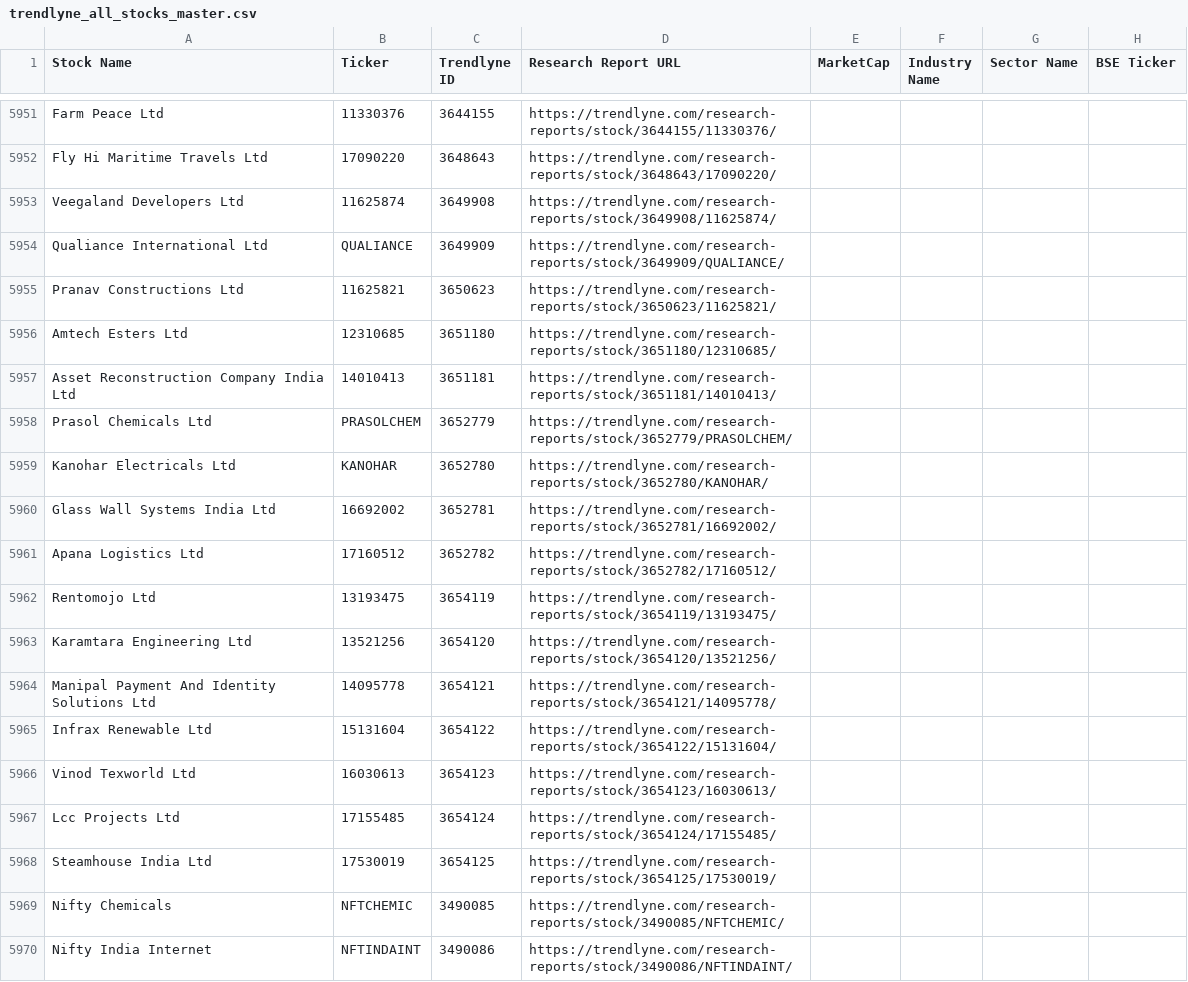
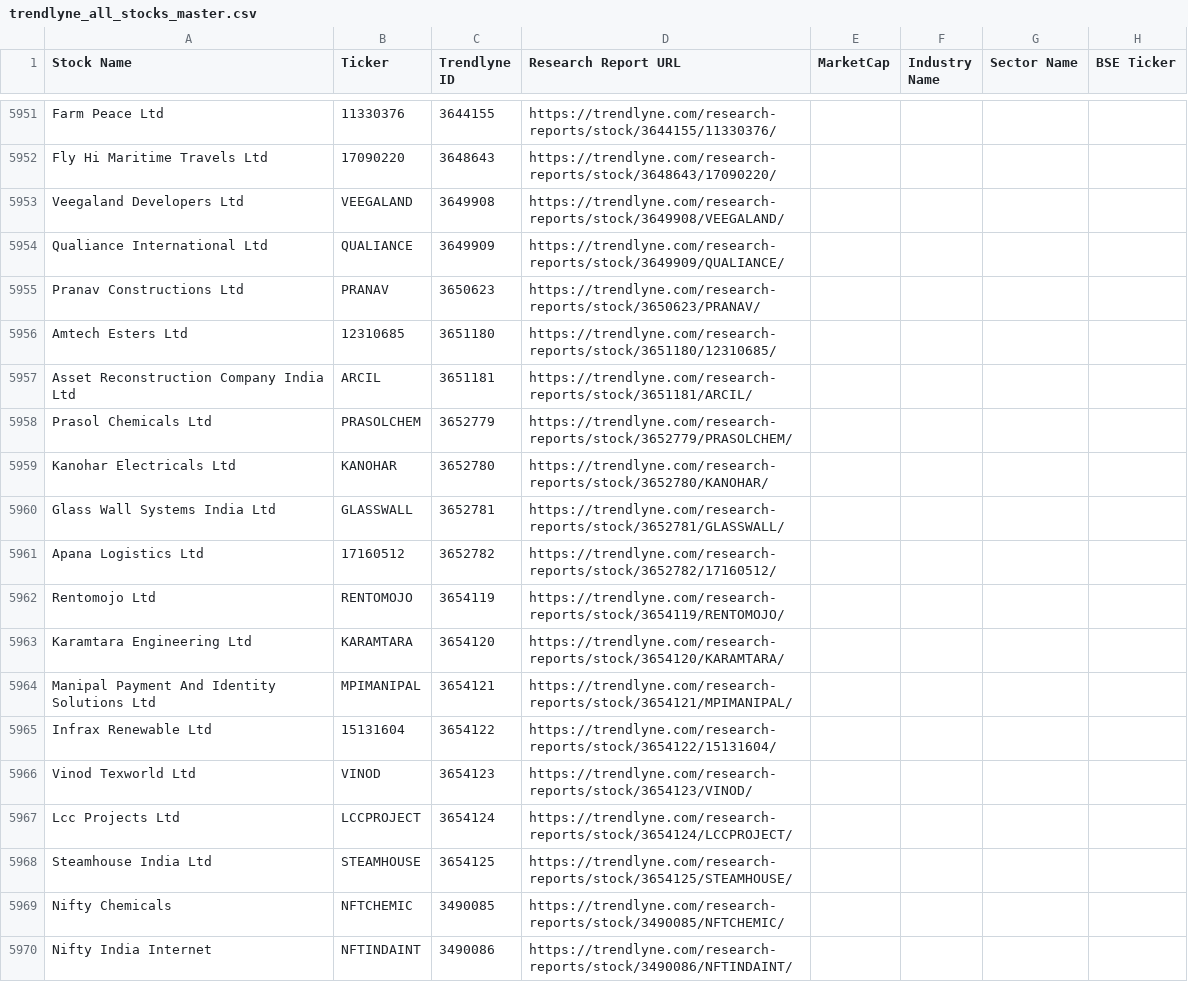
Before and after one commit to KaggerAI/codium, a CSV file: trendlyne_all_stocks_master.csv, drawn as a sheet; only a part is shown, gaps mark what is left out; the diff covers the shown part only.

```diff
--- a/trendlyne_all_stocks_master.csv
+++ b/trendlyne_all_stocks_master.csv
@@ -5952,18 +5952,18 @@ Farm Peace Ltd,11330376,3644155,https://trendlyne.com/research-reports/stock/364
 Fly Hi Maritime Travels Ltd,17090220,3648643,https://trendlyne.com/research-reports/stock/3648643/17090220/,,,,
-Veegaland Developers Ltd,11625874,3649908,https://trendlyne.com/research-reports/stock/3649908/11625874/,,,,
+Veegaland Developers Ltd,VEEGALAND,3649908,https://trendlyne.com/research-reports/stock/3649908/VEEGALAND/,,,,
 Qualiance International Ltd,QUALIANCE,3649909,https://trendlyne.com/research-reports/stock/3649909/QUALIANCE/,,,,
-Pranav Constructions Ltd,11625821,3650623,https://trendlyne.com/research-reports/stock/3650623/11625821/,,,,
+Pranav Constructions Ltd,PRANAV,3650623,https://trendlyne.com/research-reports/stock/3650623/PRANAV/,,,,
 Amtech Esters Ltd,12310685,3651180,https://trendlyne.com/research-reports/stock/3651180/12310685/,,,,
-Asset Reconstruction Company India Ltd,14010413,3651181,https://trendlyne.com/research-reports/stock/3651181/14010413/,,,,
+Asset Reconstruction Company India Ltd,ARCIL,3651181,https://trendlyne.com/research-reports/stock/3651181/ARCIL/,,,,
 Prasol Chemicals Ltd,PRASOLCHEM,3652779,https://trendlyne.com/research-reports/stock/3652779/PRASOLCHEM/,,,,
 Kanohar Electricals Ltd,KANOHAR,3652780,https://trendlyne.com/research-reports/stock/3652780/KANOHAR/,,,,
-Glass Wall Systems India Ltd,16692002,3652781,https://trendlyne.com/research-reports/stock/3652781/16692002/,,,,
+Glass Wall Systems India Ltd,GLASSWALL,3652781,https://trendlyne.com/research-reports/stock/3652781/GLASSWALL/,,,,
 Apana Logistics Ltd,17160512,3652782,https://trendlyne.com/research-reports/stock/3652782/17160512/,,,,
-Rentomojo Ltd,13193475,3654119,https://trendlyne.com/research-reports/stock/3654119/13193475/,,,,
-Karamtara Engineering Ltd,13521256,3654120,https://trendlyne.com/research-reports/stock/3654120/13521256/,,,,
-Manipal Payment And Identity Solutions Ltd,14095778,3654121,https://trendlyne.com/research-reports/stock/3654121/14095778/,,,,
+Rentomojo Ltd,RENTOMOJO,3654119,https://trendlyne.com/research-reports/stock/3654119/RENTOMOJO/,,,,
+Karamtara Engineering Ltd,KARAMTARA,3654120,https://trendlyne.com/research-reports/stock/3654120/KARAMTARA/,,,,
+Manipal Payment And Identity Solutions Ltd,MPIMANIPAL,3654121,https://trendlyne.com/research-reports/stock/3654121/MPIMANIPAL/,,,,
 Infrax Renewable Ltd,15131604,3654122,https://trendlyne.com/research-reports/stock/3654122/15131604/,,,,
-Vinod Texworld Ltd,16030613,3654123,https://trendlyne.com/research-reports/stock/3654123/16030613/,,,,
-Lcc Projects Ltd,17155485,3654124,https://trendlyne.com/research-reports/stock/3654124/17155485/,,,,
-Steamhouse India Ltd,17530019,3654125,https://trendlyne.com/research-reports/stock/3654125/17530019/,,,,
+Vinod Texworld Ltd,VINOD,3654123,https://trendlyne.com/research-reports/stock/3654123/VINOD/,,,,
+Lcc Projects Ltd,LCCPROJECT,3654124,https://trendlyne.com/research-reports/stock/3654124/LCCPROJECT/,,,,
+Steamhouse India Ltd,STEAMHOUSE,3654125,https://trendlyne.com/research-reports/stock/3654125/STEAMHOUSE/,,,,
 Nifty Chemicals,NFTCHEMIC,3490085,https://trendlyne.com/research-reports/stock/3490085/NFTCHEMIC/,,,,
```
Also changed, not shown: 10 added rows and 1 edited cell elsewhere in this file, 6 other files.
